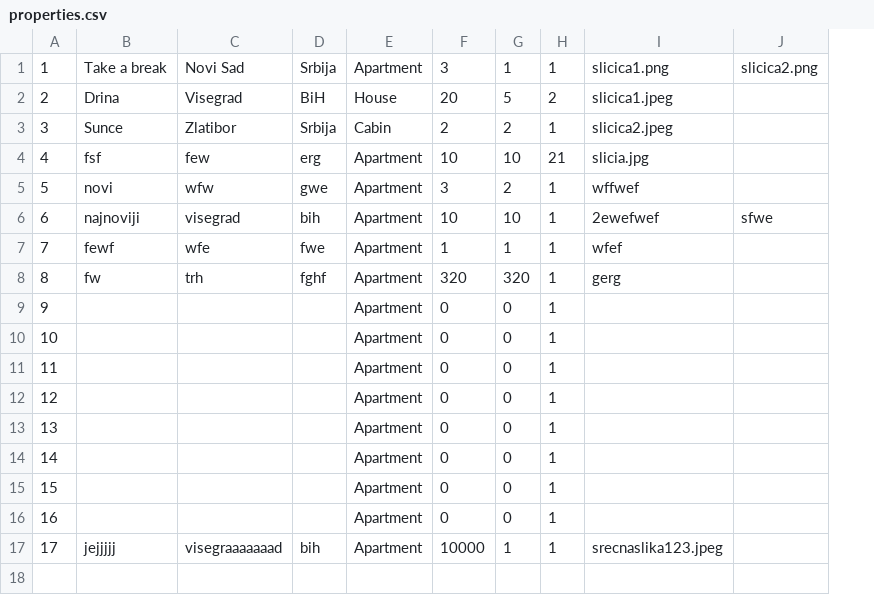
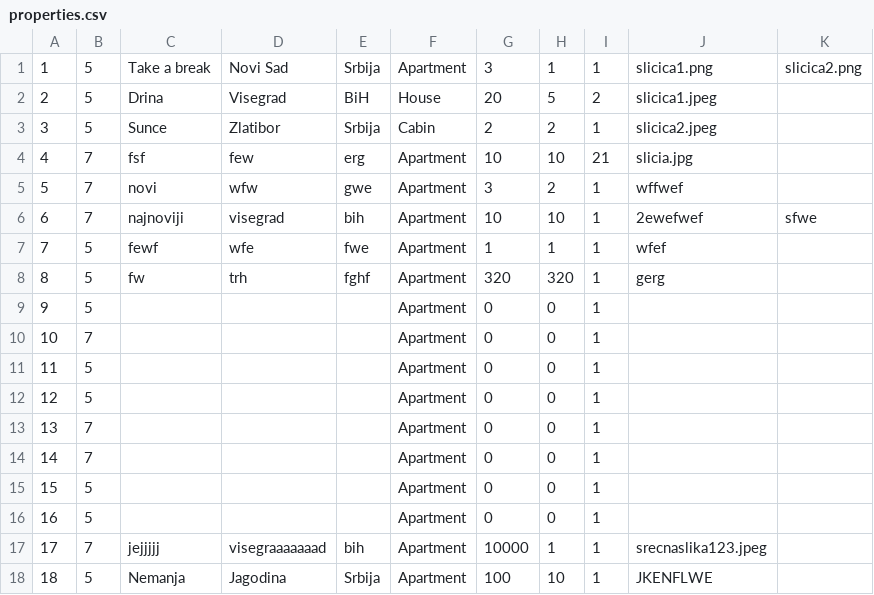
Before and after one commit to marija-djurdjevic/Booking, a CSV file: Resources/Data/properties.csv, drawn as a sheet; the diff names each change by its address in the sheet, - before the commit and + after, or states it on an @@ line.

```diff
--- a/Resources/Data/properties.csv
+++ b/Resources/Data/properties.csv
+column B, rows 1-17: 5 | 5 | 5 | 7 | 7 | 7 | 5 | 5 | 5 | 7 | 5 | 5 | 7 | 7 | 5 | 5 | 7
+row 18: 18 | 5 | Nemanja | Jagodina | Srbija | Apartment | 100 | 10 | 1 | JKENFLWE
```
Also changed, not shown: 13 other files.
